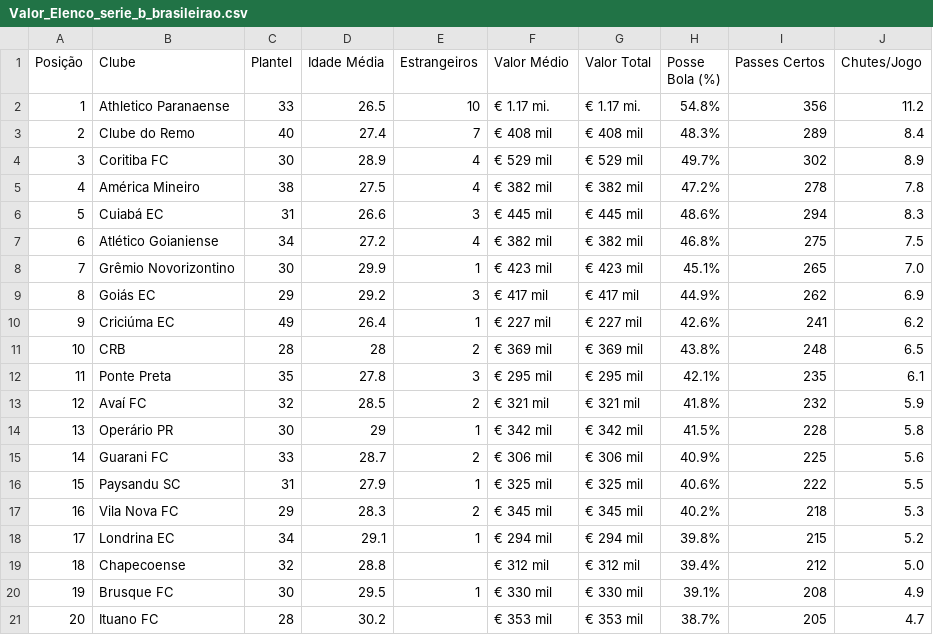
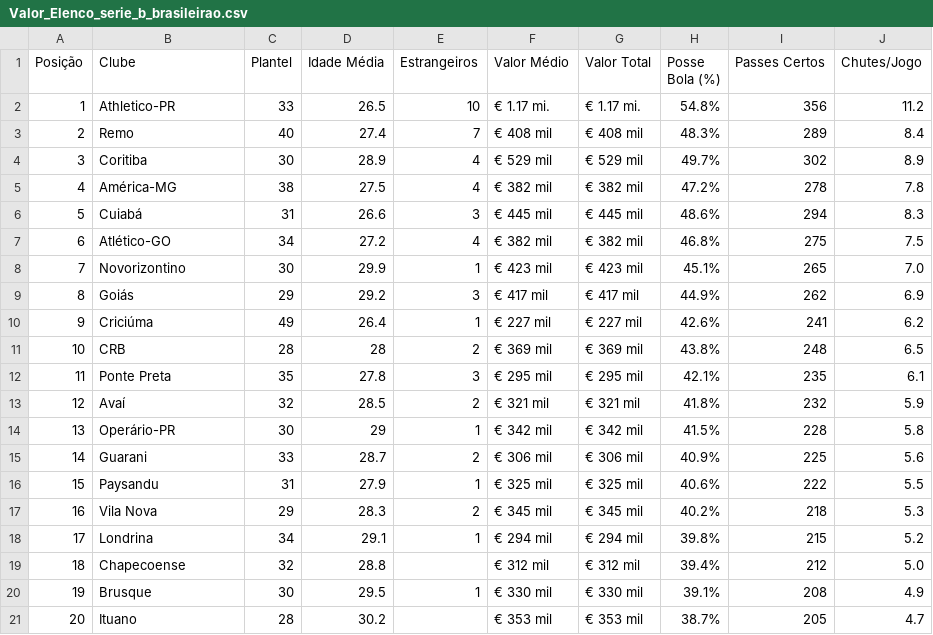
Before and after one commit to dacostaEF/loteca-inteligente, a CSV file: backend/models/EstatisticasElenco/Valor_Elenco_serie_b_brasileirao.csv, drawn as a sheet.

Commit message:
ajustando visualização do valor deo Elenco/ força...

```diff
--- a/backend/models/EstatisticasElenco/Valor_Elenco_serie_b_brasileirao.csv
+++ b/backend/models/EstatisticasElenco/Valor_Elenco_serie_b_brasileirao.csv
@@ -1,21 +1,21 @@
 Posição,Clube,Plantel,Idade Média,Estrangeiros,Valor Médio,Valor Total,Posse Bola (%),Passes Certos,Chutes/Jogo
-"1","Athletico Paranaense","33","26.5","10","€ 1.17 mi.","€ 1.17 mi.","54.8%","356","11.2"
-"2","Clube do Remo","40","27.4","7","€ 408 mil","€ 408 mil","48.3%","289","8.4"
-"3","Coritiba FC","30","28.9","4","€ 529 mil","€ 529 mil","49.7%","302","8.9"
-"4","América Mineiro","38","27.5","4","€ 382 mil","€ 382 mil","47.2%","278","7.8"
-"5","Cuiabá EC","31","26.6","3","€ 445 mil","€ 445 mil","48.6%","294","8.3"
-"6","Atlético Goianiense","34","27.2","4","€ 382 mil","€ 382 mil","46.8%","275","7.5"
-"7","Grêmio Novorizontino","30","29.9","1","€ 423 mil","€ 423 mil","45.1%","265","7.0"
-"8","Goiás EC","29","29.2","3","€ 417 mil","€ 417 mil","44.9%","262","6.9"
-"9","Criciúma EC","49","26.4","1","€ 227 mil","€ 227 mil","42.6%","241","6.2"
+"1","Athletico-PR","33","26.5","10","€ 1.17 mi.","€ 1.17 mi.","54.8%","356","11.2"
+"2","Remo","40","27.4","7","€ 408 mil","€ 408 mil","48.3%","289","8.4"
+"3","Coritiba","30","28.9","4","€ 529 mil","€ 529 mil","49.7%","302","8.9"
+"4","América-MG","38","27.5","4","€ 382 mil","€ 382 mil","47.2%","278","7.8"
+"5","Cuiabá","31","26.6","3","€ 445 mil","€ 445 mil","48.6%","294","8.3"
+"6","Atlético-GO","34","27.2","4","€ 382 mil","€ 382 mil","46.8%","275","7.5"
+"7","Novorizontino","30","29.9","1","€ 423 mil","€ 423 mil","45.1%","265","7.0"
+"8","Goiás","29","29.2","3","€ 417 mil","€ 417 mil","44.9%","262","6.9"
+"9","Criciúma","49","26.4","1","€ 227 mil","€ 227 mil","42.6%","241","6.2"
 "10","CRB","28","28","2","€ 369 mil","€ 369 mil","43.8%","248","6.5"
 "11","Ponte Preta","35","27.8","3","€ 295 mil","€ 295 mil","42.1%","235","6.1"
-"12","Avaí FC","32","28.5","2","€ 321 mil","€ 321 mil","41.8%","232","5.9"
-"13","Operário PR","30","29","1","€ 342 mil","€ 342 mil","41.5%","228","5.8"
-"14","Guarani FC","33","28.7","2","€ 306 mil","€ 306 mil","40.9%","225","5.6"
-"15","Paysandu SC","31","27.9","1","€ 325 mil","€ 325 mil","40.6%","222","5.5"
-"16","Vila Nova FC","29","28.3","2","€ 345 mil","€ 345 mil","40.2%","218","5.3"
-"17","Londrina EC","34","29.1","1","€ 294 mil","€ 294 mil","39.8%","215","5.2"
+"12","Avaí","32","28.5","2","€ 321 mil","€ 321 mil","41.8%","232","5.9"
+"13","Operário-PR","30","29","1","€ 342 mil","€ 342 mil","41.5%","228","5.8"
+"14","Guarani","33","28.7","2","€ 306 mil","€ 306 mil","40.9%","225","5.6"
+"15","Paysandu","31","27.9","1","€ 325 mil","€ 325 mil","40.6%","222","5.5"
+"16","Vila Nova","29","28.3","2","€ 345 mil","€ 345 mil","40.2%","218","5.3"
+"17","Londrina","34","29.1","1","€ 294 mil","€ 294 mil","39.8%","215","5.2"
 "18","Chapecoense","32","28.8","","€ 312 mil","€ 312 mil","39.4%","212","5.0"
-"19","Brusque FC","30","29.5","1","€ 330 mil","€ 330 mil","39.1%","208","4.9"
-"20","Ituano FC","28","30.2","","€ 353 mil","€ 353 mil","38.7%","205","4.7"
+"19","Brusque","30","29.5","1","€ 330 mil","€ 330 mil","39.1%","208","4.9"
+"20","Ituano","28","30.2","","€ 353 mil","€ 353 mil","38.7%","205","4.7"
```
Also changed, not shown: backend/models/EstatisticasElenco/Valor_Elenco_serie_a_brasileirao.csv, 10 other files.
